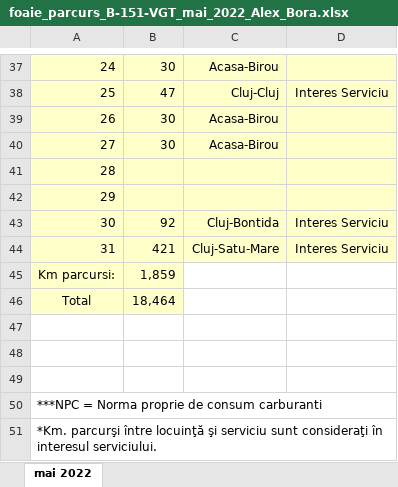
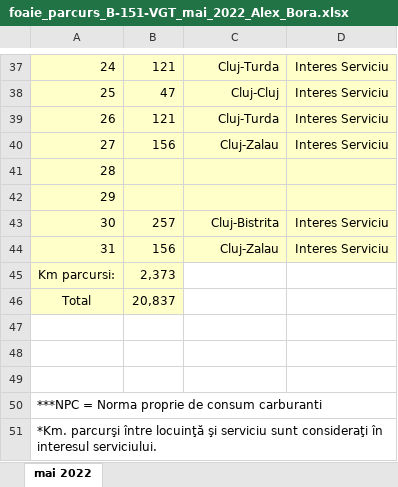
Before and after one commit to alexbora/parcurs, an Excel workbook: SCRATCH/CLEAN/foaie_parcurs_B-151-VGT_mai_2022_Alex_Bora.xlsx, sheet mai 2022, drawn as a sheet; only a part is shown, gaps mark what is left out; values as stored, in another font and other column widths than the file's, no borders; charts and pictures not drawn; the diff covers the shown part only; the diff names each change by its address in the sheet, - before the commit and + after, or states it on an @@ line.

```diff
--- a/SCRATCH/CLEAN/foaie_parcurs_B-151-VGT_mai_2022_Alex_Bora.xlsx (sheet mai 2022)
+++ b/SCRATCH/CLEAN/foaie_parcurs_B-151-VGT_mai_2022_Alex_Bora.xlsx (sheet mai 2022)
-B37: 30
+B37: 121
-C37: Acasa-Birou
+C37: Cluj-Turda
-D37: (empty)
+D37: Interes Serviciu
-B39: 30
+B39: 121
-C39: Acasa-Birou
+C39: Cluj-Turda
-D39:D40: (empty)
+D39:D40: Interes Serviciu
-B40: 30
+B40: 156
-C40: Acasa-Birou
+C40: Cluj-Zalau
-B43: 92
+B43: 257
-C43: Cluj-Bontida
+C43: Cluj-Bistrita
-B44: 421
+B44: 156
-C44: Cluj-Satu-Mare
+C44: Cluj-Zalau
-B45: 1,859
+B45: 2,373
-B46: 18,464
+B46: 20,837
```
Also changed, not shown: 31 edited cells elsewhere in this sheet, 1 other file.
